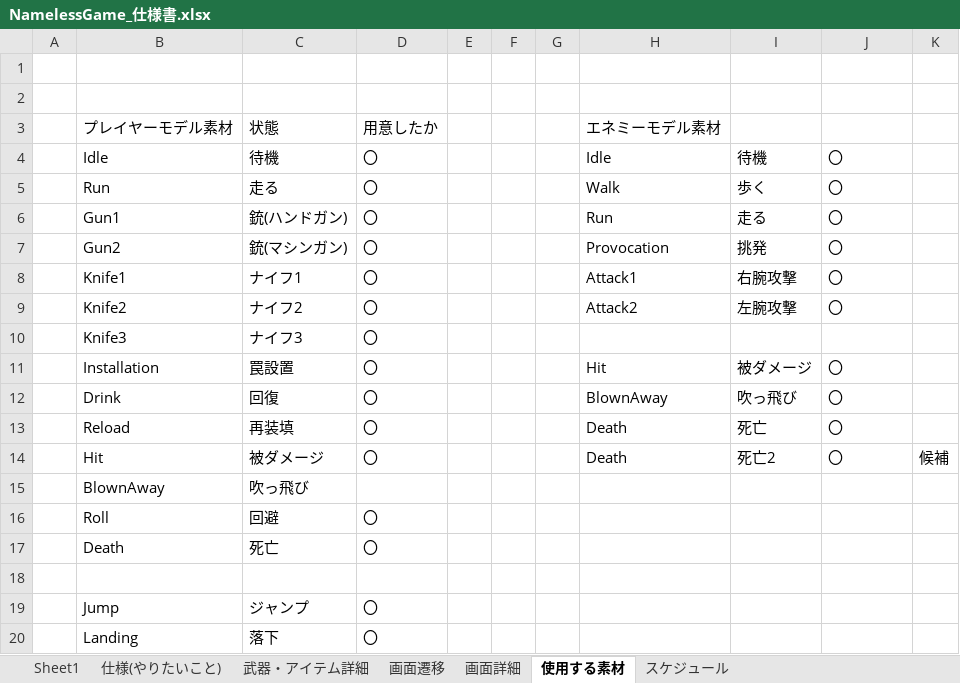
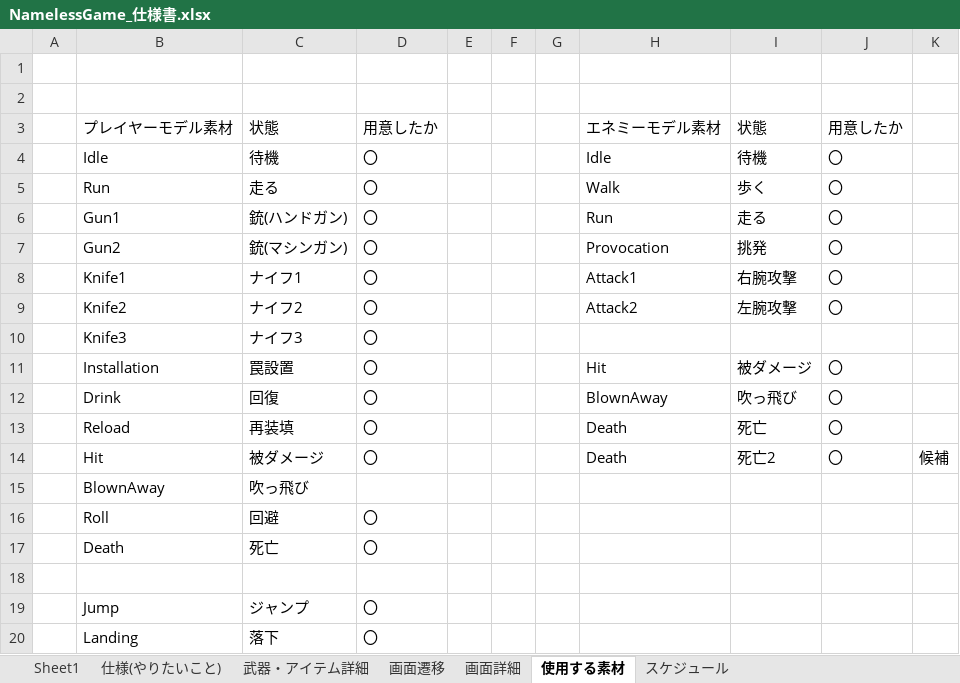
Before and after one commit to kakisawa/ProductionWork, an Excel workbook: 3DGame_3_NamelessGame/NamelessGame_仕様書.xlsx, sheet 使用する素材, drawn as a sheet; values as stored, in another font and other column widths than the file's, no borders; the diff names each change by its address in the sheet, - before the commit and + after, or states it on an @@ line.

```diff
--- a/3DGame_3_NamelessGame/NamelessGame_仕様書.xlsx (sheet 使用する素材)
+++ b/3DGame_3_NamelessGame/NamelessGame_仕様書.xlsx (sheet 使用する素材)
-I3: (empty)
+I3: 状態
-J3: (empty)
+J3: 用意したか
```
Also changed, not shown: sheet 仕様(やりたいこと), 17 other files.
